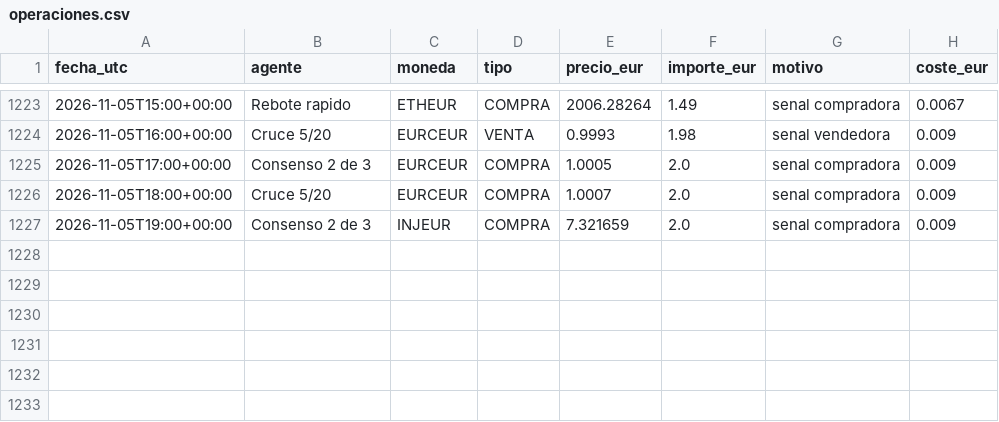
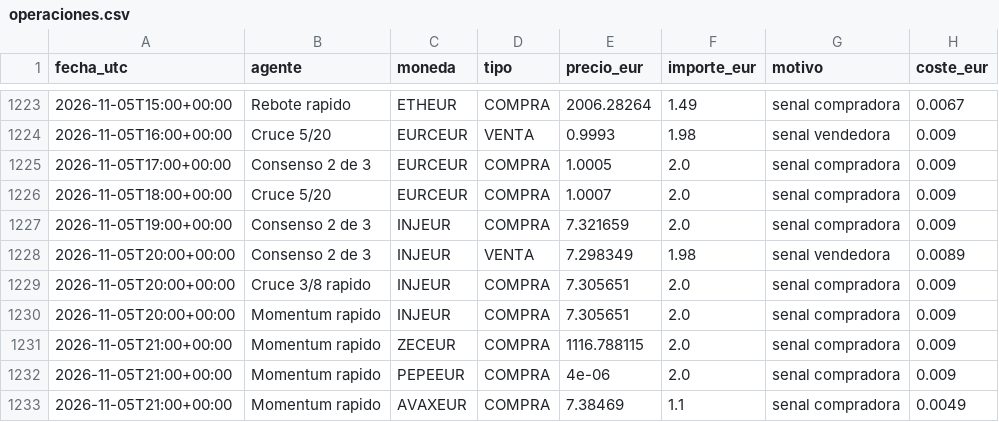
Before and after one commit to KakidLuffy/oficina-agentes, a CSV file: datos/operaciones.csv, drawn as a sheet; only a part is shown, gaps mark what is left out; the diff names each change by its address in the sheet, - before the commit and + after, or states it on an @@ line.

```diff
--- a/datos/operaciones.csv
+++ b/datos/operaciones.csv
+row 1228: 2026-11-05T20:00+00:00 | Consenso 2 de 3 | INJEUR | VENTA | 7.298349 | 1.98 | senal vendedora | 0.0089
+row 1229: 2026-11-05T20:00+00:00 | Cruce 3/8 rapido | INJEUR | COMPRA | 7.305651 | 2.0 | senal compradora | 0.009
+row 1230: 2026-11-05T20:00+00:00 | Momentum rapido | INJEUR | COMPRA | 7.305651 | 2.0 | senal compradora | 0.009
+row 1231: 2026-11-05T21:00+00:00 | Momentum rapido | ZECEUR | COMPRA | 1116.788115 | 2.0 | senal compradora | 0.009
+row 1232: 2026-11-05T21:00+00:00 | Momentum rapido | PEPEEUR | COMPRA | 4e-06 | 2.0 | senal compradora | 0.009
+row 1233: 2026-11-05T21:00+00:00 | Momentum rapido | AVAXEUR | COMPRA | 7.38469 | 1.1 | senal compradora | 0.0049
```
Also changed, not shown: datos/historial_v2.csv, 3 other files.
